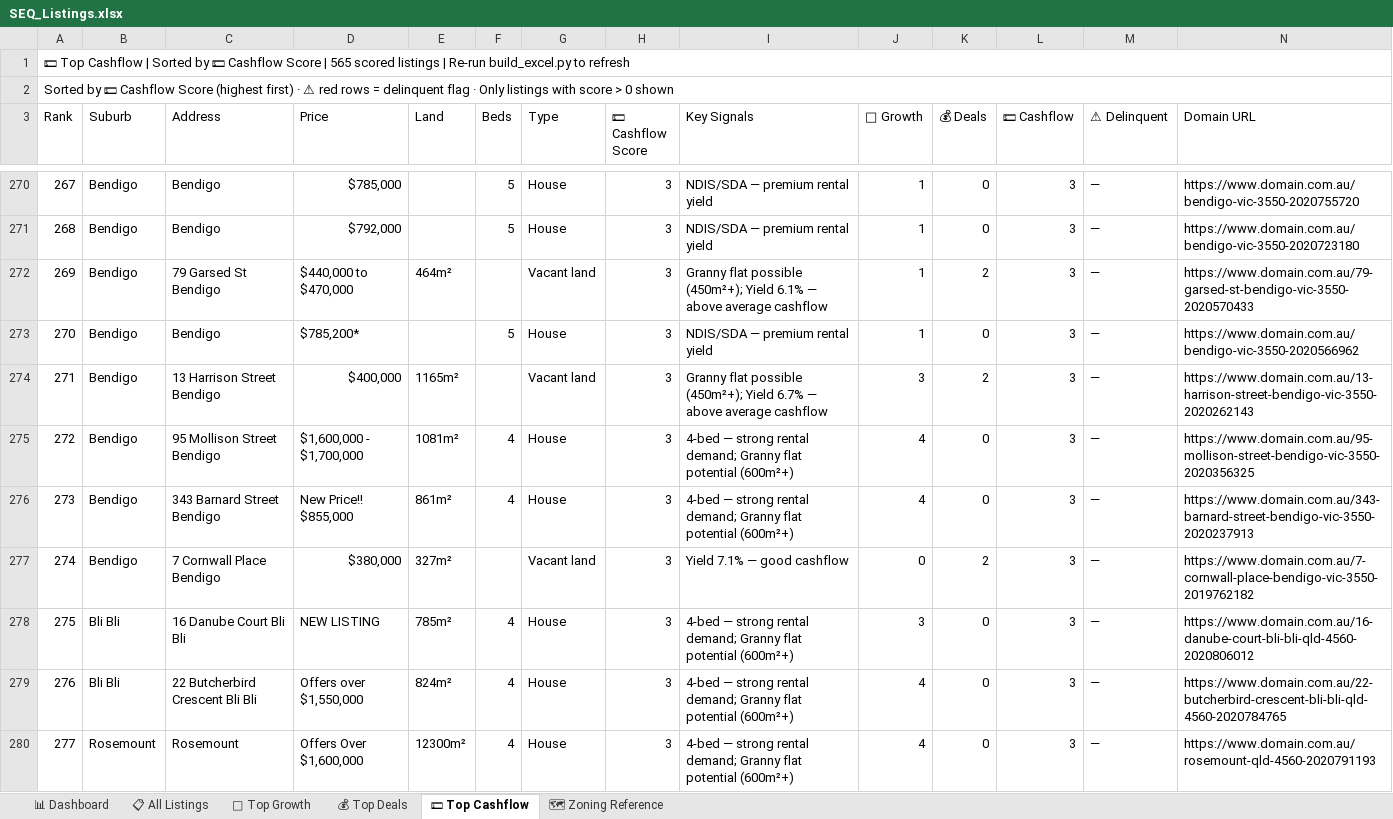
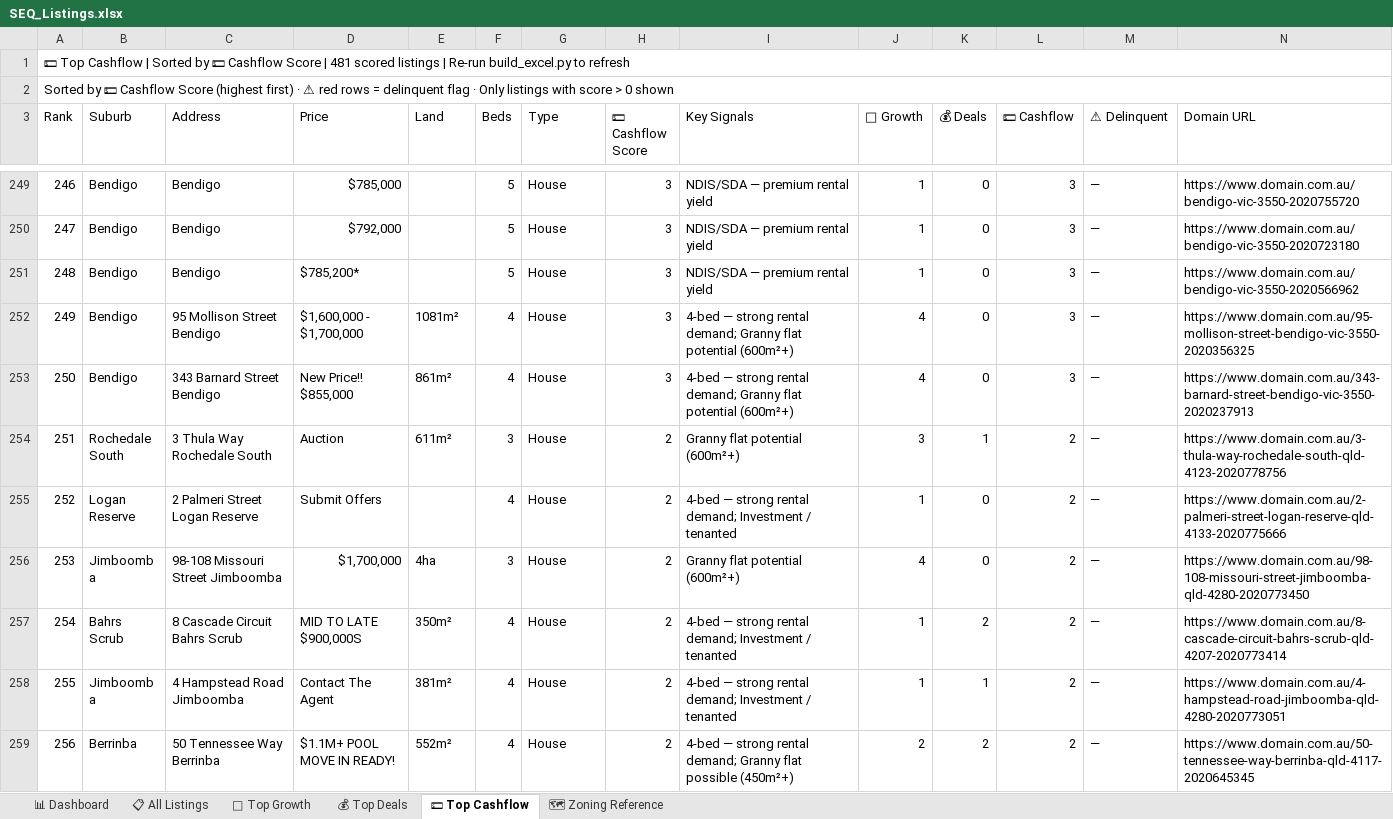
Before and after one commit to Decision-Architect-AU/Property-Listing-Scraper, an Excel workbook: SEQ_Listings.xlsx, sheet 💵 Top Cashflow, drawn as a sheet; only a part is shown, gaps mark what is left out; the shorter side is filled out with more unchanged rows; values as stored, in another font and other column widths than the file's, no cell formats; removed rows and columns are numbered as before the commit, all else as after; the diff covers the shown part only; the diff names each change by its address in the sheet, - before the commit and + after, or states it on an @@ line.

```diff
--- a/SEQ_Listings.xlsx (sheet 💵 Top Cashflow)
+++ b/SEQ_Listings.xlsx (sheet 💵 Top Cashflow)
@@ column A (Rank) renumbered between rows 1 and 484 @@
-row 272: 269 | Bendigo | 79 Garsed St Bendigo | $440,000 to $470,000 | 464m² |  | Vacant land | 3 | Granny flat possible (450m²+); Yield 6.1% — above average cashflow | 1 | 2 | 3 | — | https://www.domain.com.au/79-garsed-st-bendigo-vic-3550-2020570433
-row 274: 271 | Bendigo | 13 Harrison Street Bendigo | $400,000 | 1165m² |  | Vacant land | 3 | Granny flat possible (450m²+); Yield 6.7% — above average cashflow | 3 | 2 | 3 | — | https://www.domain.com.au/13-harrison-street-bendigo-vic-3550-2020262143
-row 277: 274 | Bendigo | 7 Cornwall Place Bendigo | $380,000 | 327m² |  | Vacant land | 3 | Yield 7.1% — good cashflow | 0 | 2 | 3 | — | https://www.domain.com.au/7-cornwall-place-bendigo-vic-3550-2019762182
-row 278: 275 | Bli Bli | 16 Danube Court Bli Bli | NEW LISTING | 785m² | 4 | House | 3 | 4-bed — strong rental demand; Granny flat potential (600m²+) | 3 | 0 | 3 | — | https://www.domain.com.au/16-danube-court-bli-bli-qld-4560-2020806012
-row 279: 276 | Bli Bli | 22 Butcherbird Crescent Bli Bli | Offers over $1,550,000 | 824m² | 4 | House | 3 | 4-bed — strong rental demand; Granny flat potential (600m²+) | 4 | 0 | 3 | — | https://www.domain.com.au/22-butcherbird-crescent-bli-bli-qld-4560-2020784765
-row 280: 277 | Rosemount | Rosemount | Offers Over $1,600,000 | 12300m² | 4 | House | 3 | 4-bed — strong rental demand; Granny flat potential (600m²+) | 4 | 0 | 3 | — | https://www.domain.com.au/rosemount-qld-4560-2020791193
```
Also changed, not shown: 20 added rows and 98 removed rows elsewhere in this sheet, sheet 📋 All Listings, sheet 🌱 Top Growth, sheet 💰 Top Deals, sheet 📊 Dashboard, cell formats, 12 other files.
